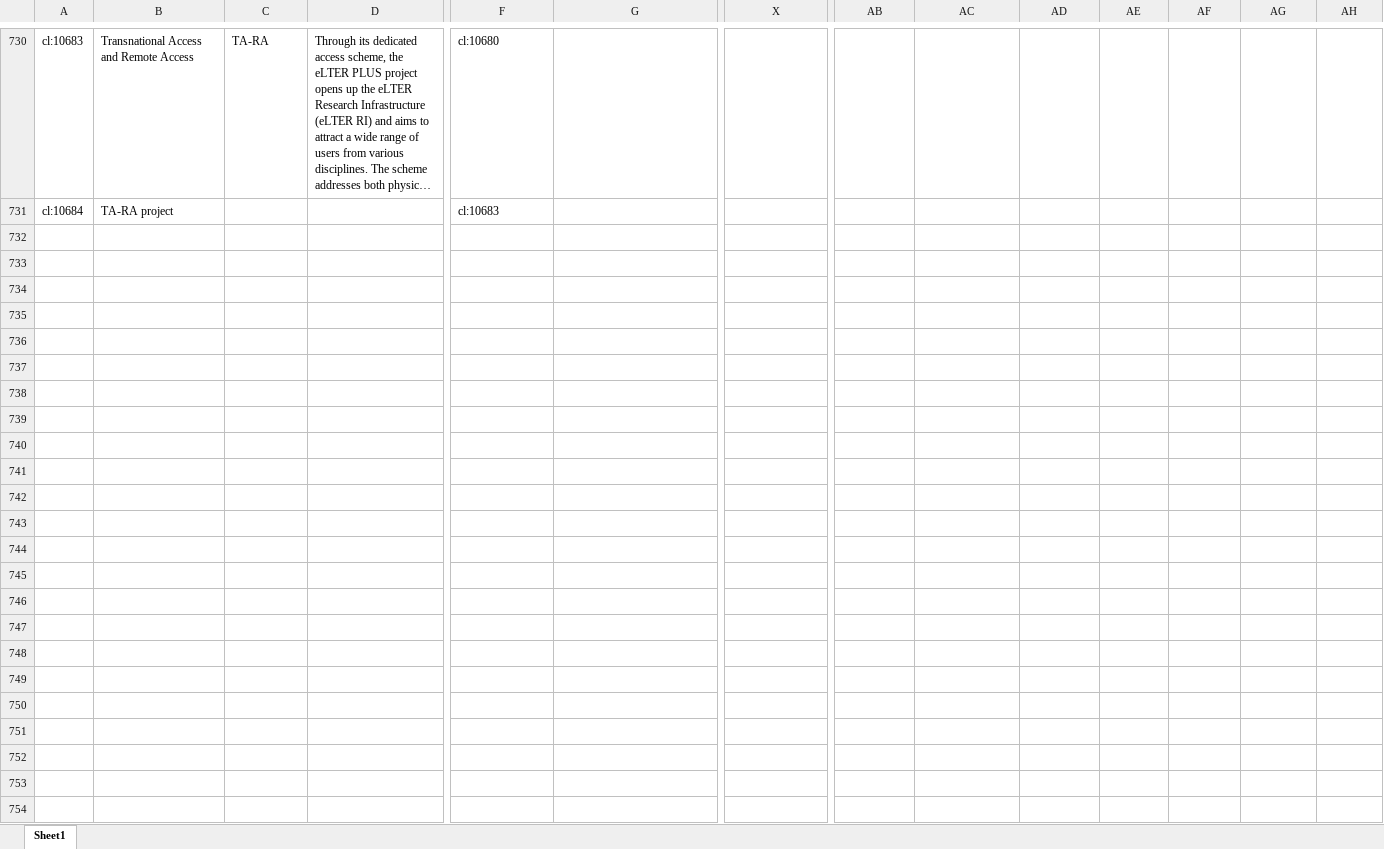
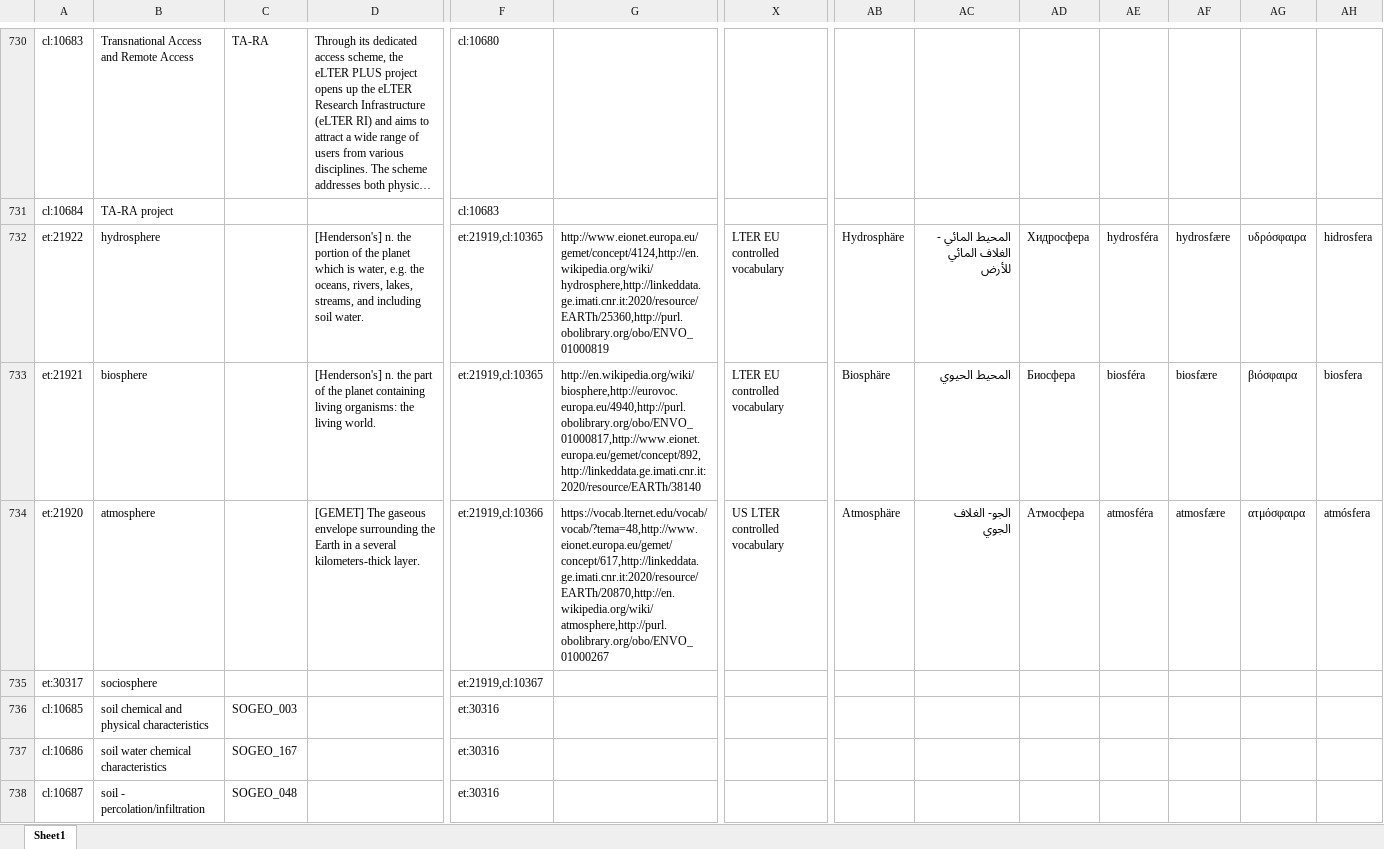
Before and after one commit to LTER-Europe/eLTER_CL, an Excel workbook: elter_cl.xlsx, sheet Sheet1, drawn as a sheet; only a part is shown, gaps mark what is left out; long unchanged cells end in …; values as stored, in another font and other column widths than the file's, no borders; removed rows and columns are numbered as before the commit, all else as after; rows hold the shown columns only; the diff covers the shown part only; the diff names each change by its address in the sheet, - before the commit and + after, or states it on an @@ line.

```diff
--- a/elter_cl.xlsx (sheet Sheet1)
+++ b/elter_cl.xlsx (sheet Sheet1)
-row 732: (empty)
+row 732: et:21922 | hydrosphere |  | [Henderson's] n. the portion of the planet which is water, e.g. the oceans, rivers, lakes, streams, and including soil water. | et:21919,cl:10365 | http://www.eionet.europa.eu/gemet/concept/4124,http://en.wikipedia.org/wiki/hydrosphere,http://linkeddata.ge.imati.cnr.it:2020/resource/EARTh/25360,http://purl.obolibrary.org/obo/ENVO_01000819 | LTER EU controlled vocabulary | Hydrosphäre | المحيط المائي - الغلاف المائي للأرض | Хидросфера | hydrosféra | hydrosfære | υδρόσφαιρα | hidrosfera
+row 733: et:21921 | biosphere |  | [Henderson's] n. the part of the planet containing living organisms: the living world. | et:21919,cl:10365 | http://en.wikipedia.org/wiki/biosphere,http://eurovoc.europa.eu/4940,http://purl.obolibrary.org/obo/ENVO_01000817,http://www.eionet.europa.eu/gemet/concept/892,http://linkeddata.ge.imati.cnr.it:2020/resource/EARTh/38140 | LTER EU controlled vocabulary | Biosphäre | المحيط الحيوي | Биосфера | biosféra | biosfære | βιόσφαιρα | biosfera
+row 734: et:21920 | atmosphere |  | [GEMET] The gaseous envelope surrounding the Earth in a several kilometers-thick layer. | et:21919,cl:10366 | https://vocab.lternet.edu/vocab/vocab/?tema=48,http://www.eionet.europa.eu/gemet/concept/617,http://linkeddata.ge.imati.cnr.it:2020/resource/EARTh/20870,http://en.wikipedia.org/wiki/atmosphere,http://purl.obolibrary.org/obo/ENVO_01000267 | US LTER controlled vocabulary | Atmosphäre | الجو- الغلاف الجوي | Атмосфера | atmosféra | atmosfære | ατμόσφαιρα | atmósfera
+row 735: et:30317 | sociosphere |  |  | et:21919,cl:10367
+row 736: cl:10685 | soil chemical and physical characteristics | SOGEO_003 |  | et:30316
+row 737: cl:10686 | soil water chemical characteristics | SOGEO_167 |  | et:30316
+row 738: cl:10687 | soil - percolation/infiltration | SOGEO_048 |  | et:30316
```
Also changed, not shown: 7 added rows elsewhere in this sheet, 3 other files.
